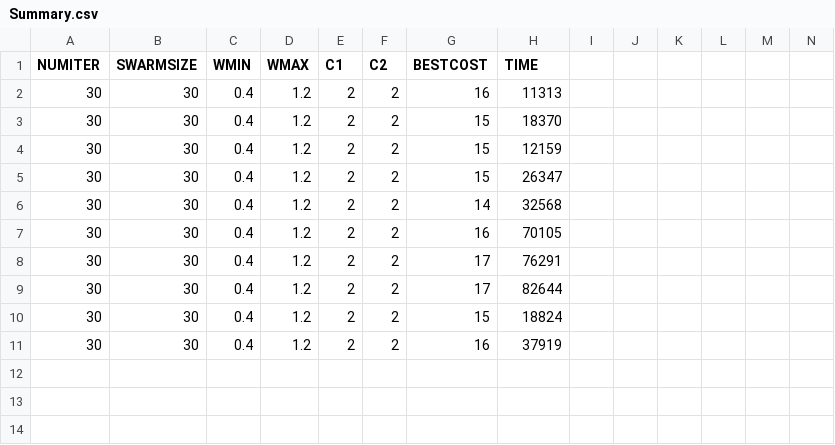
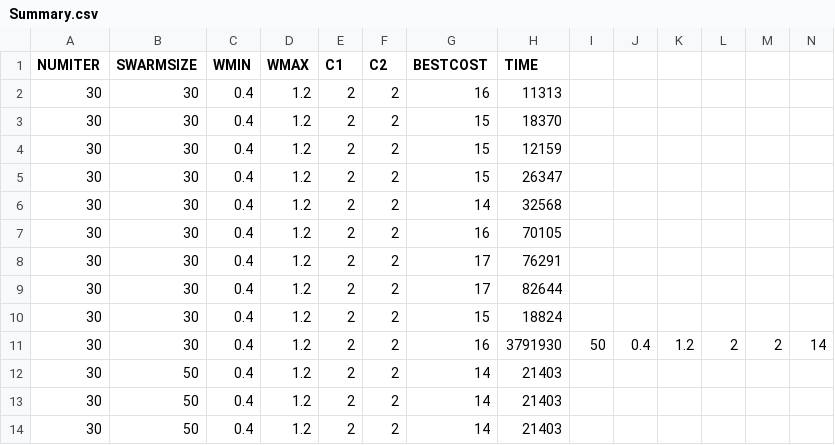
Before and after one commit to diegocavalca/mestrado, a CSV file: CCO-727/Trabalho3-PSO_FJSP/Results/8x8/Summary.csv, drawn as a sheet; only a part is shown; addresses are those after the commit; rows hold the shown columns only; the diff names each change by its address in the sheet, - before the commit and + after, or states it on an @@ line.

```diff
--- a/CCO-727/Trabalho3-PSO_FJSP/Results/8x8/Summary.csv
+++ b/CCO-727/Trabalho3-PSO_FJSP/Results/8x8/Summary.csv
+row 11: 30 | 30 | 0.4 | 1.2 | 2 | 2 | 16 | 3791930 | 50 | 0.4 | 1.2 | 2 | 2 | 14
-B12 (SWARMSIZE): 30
+B12 (SWARMSIZE): 50
-G12 (BESTCOST): 16
+G12 (BESTCOST): 14
-H12 (TIME): 37919
+H12 (TIME): 21403
+row 13: 30 | 50 | 0.4 | 1.2 | 2 | 2 | 14 | 21403
+row 14: 30 | 50 | 0.4 | 1.2 | 2 | 2 | 14 | 21403
```
Also changed, not shown: 22 other files.
